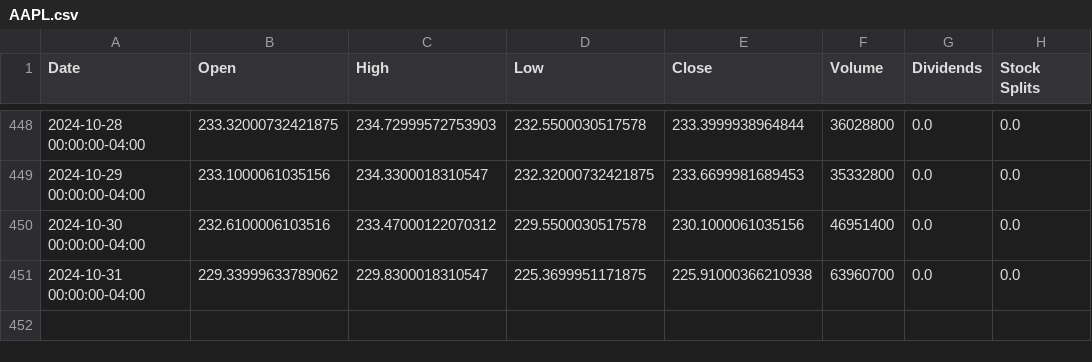
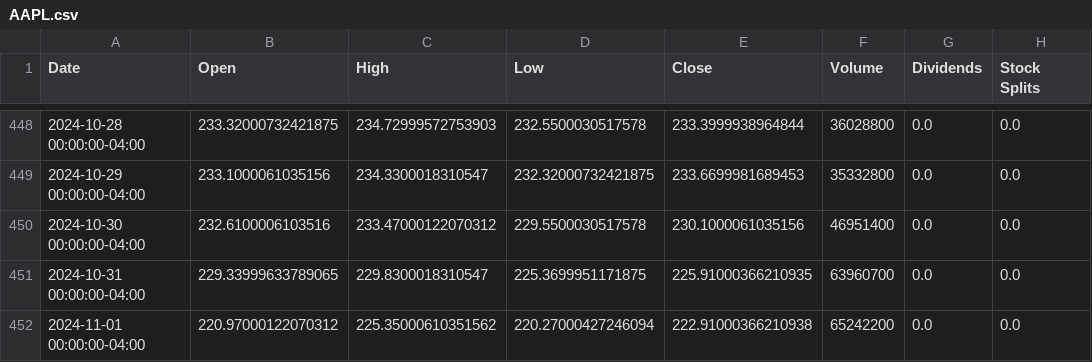
Before and after one commit to saisandeep97/StockForecastSentimentEndtoEnd, a CSV file: stock_data/AAPL.csv, drawn as a sheet; only a part is shown, gaps mark what is left out.

Commit message:
Update stock and news data

```diff
--- a/stock_data/AAPL.csv
+++ b/stock_data/AAPL.csv
@@ -450,2 +450,3 @@ Date,Open,High,Low,Close,Volume,Dividends,Stock Splits
 2024-10-30 00:00:00-04:00,232.6100006103516,233.47000122070312,229.5500030517578,230.1000061035156,46951400,0.0,0.0
-2024-10-31 00:00:00-04:00,229.33999633789062,229.8300018310547,225.3699951171875,225.91000366210938,63960700,0.0,0.0
+2024-10-31 00:00:00-04:00,229.33999633789065,229.8300018310547,225.3699951171875,225.91000366210935,63960700,0.0,0.0
+2024-11-01 00:00:00-04:00,220.97000122070312,225.35000610351562,220.27000427246094,222.91000366210938,65242200,0.0,0.0
```
Also changed, not shown: stock_data/AMZN.csv, stock_data/GOOGL.csv, 2 other files.
